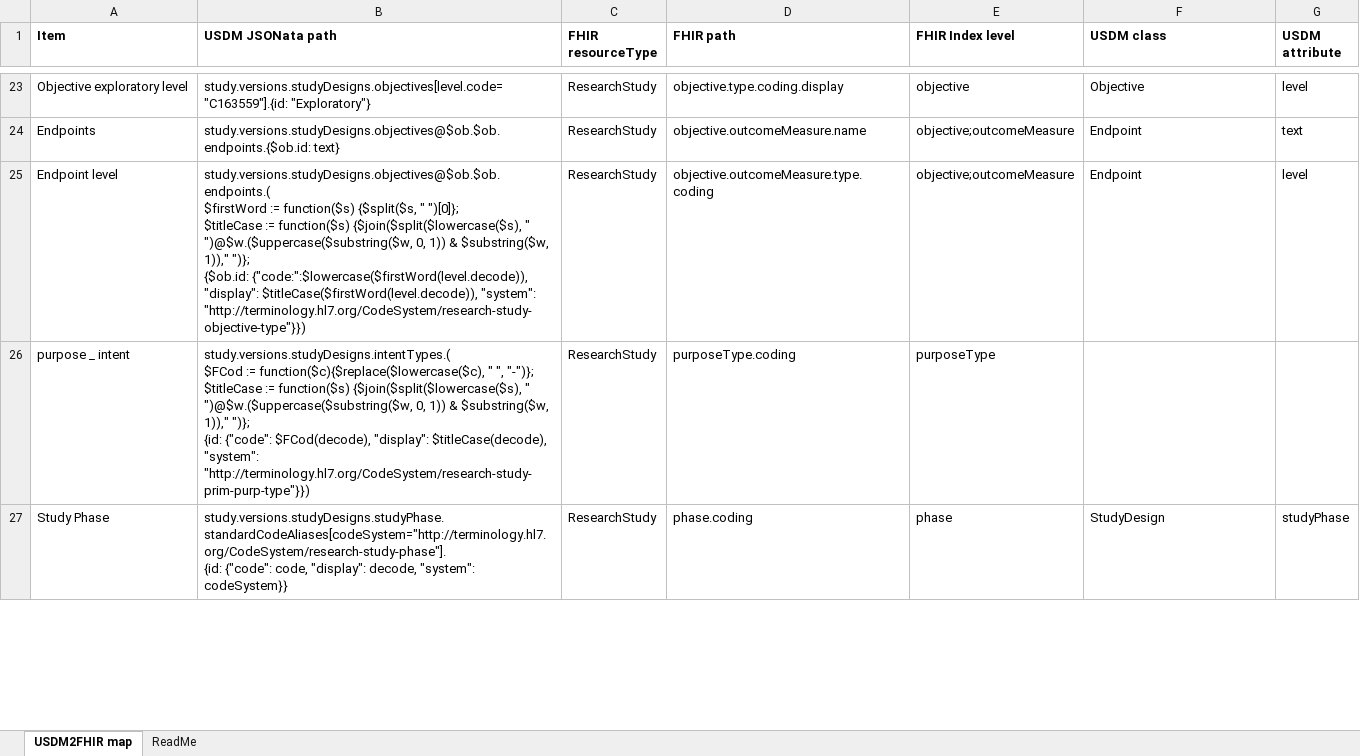
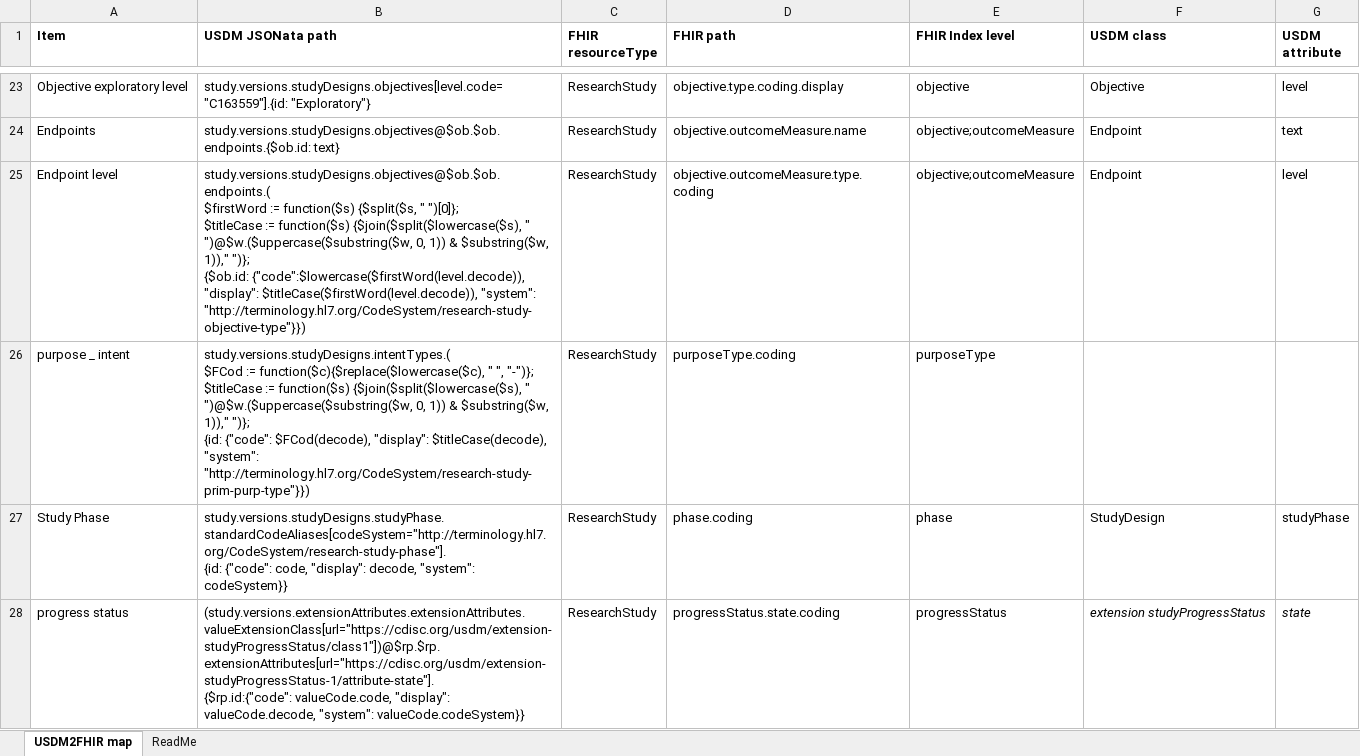
Before and after one commit to EfrosIonelu/USDM2FHIR, an Excel workbook: Map/USDM2FHIR.xlsx, sheet USDM2FHIR map, drawn as a sheet; only a part is shown, gaps mark what is left out; values as stored, in another font and other column widths than the file's, no borders; ↵ is a line break in a cell; the diff covers the shown part only; the diff names each change by its address in the sheet, - before the commit and + after, or states it on an @@ line.

Commit message:
added progress status + improved references

```diff
--- a/Map/USDM2FHIR.xlsx (sheet USDM2FHIR map)
+++ b/Map/USDM2FHIR.xlsx (sheet USDM2FHIR map)
-B25 (USDM JSONata path): …")}; ↵ {$ob.id: {"code:":$lowercase($firstWord(level.decode)), "display": $titleCase($firstWord(level.decode)),…
+B25 (USDM JSONata path): …")}; ↵ {$ob.id: {"code":$lowercase($firstWord(level.decode)), "display": $titleCase($firstWord(level.decode)),…
+row 28: progress status | (study.versions.extensionAttributes.extensionAttributes.valueExtensionClass[url="https://cdisc.org/usdm/extension-studyProgressStatus/class1"])@$rp.$rp.extensionAttributes[url="https://cdisc.org/usdm/extension-studyProgressStatus-1/attribute-state"]. ↵ {$rp.id:{"code": valueCode.code, "display": valueCode.decode, "system": valueCode.codeSystem}} | ResearchStudy | progressStatus.state.coding | progressStatus | extension studyProgressStatus | state
```
Also changed, not shown: 2 added rows and 3 edited cells elsewhere in this sheet, 4 other files.
